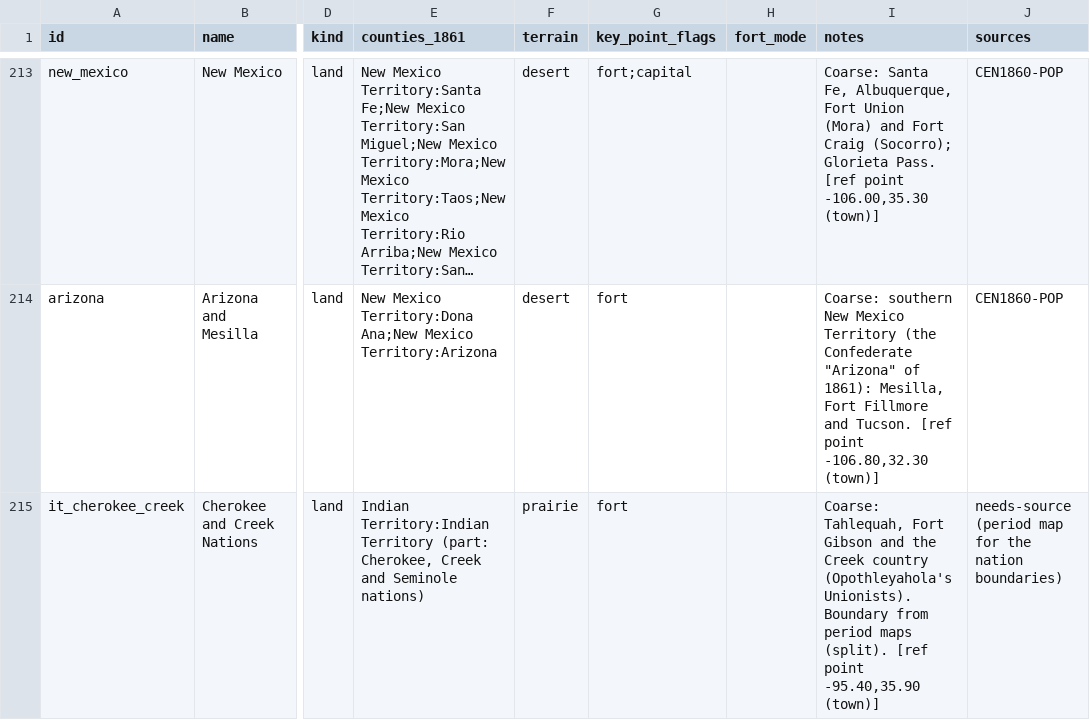
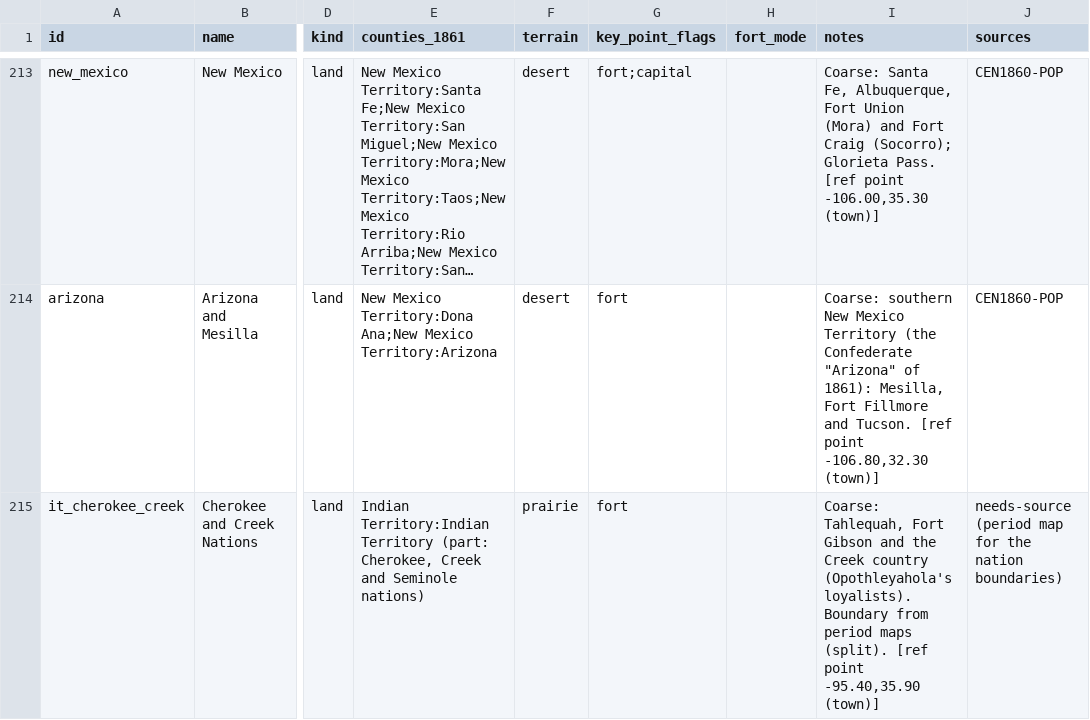
Before and after one commit to horkesh/Mandate, a CSV file: packs/union-1861/source/drafts/map/regions.csv, drawn as a sheet; only a part is shown, gaps mark what is left out; long unchanged cells end in …; the diff covers the shown part only; the diff names each change by its address in the sheet, - before the commit and + after, or states it on an @@ line.

```diff
--- a/packs/union-1861/source/drafts/map/regions.csv
+++ b/packs/union-1861/source/drafts/map/regions.csv
-I215 (notes): …country (Opothleyahola's Unionists). Boundary from…
+I215 (notes): …country (Opothleyahola's loyalists). Boundary from…
```
Also changed, not shown: 1 edited cell elsewhere in this file, packs/union-1861/source/scenarios/march_1861/control.csv, packs/union-1861/source/scenarios/march_1861/governments.csv, 6 other files.
